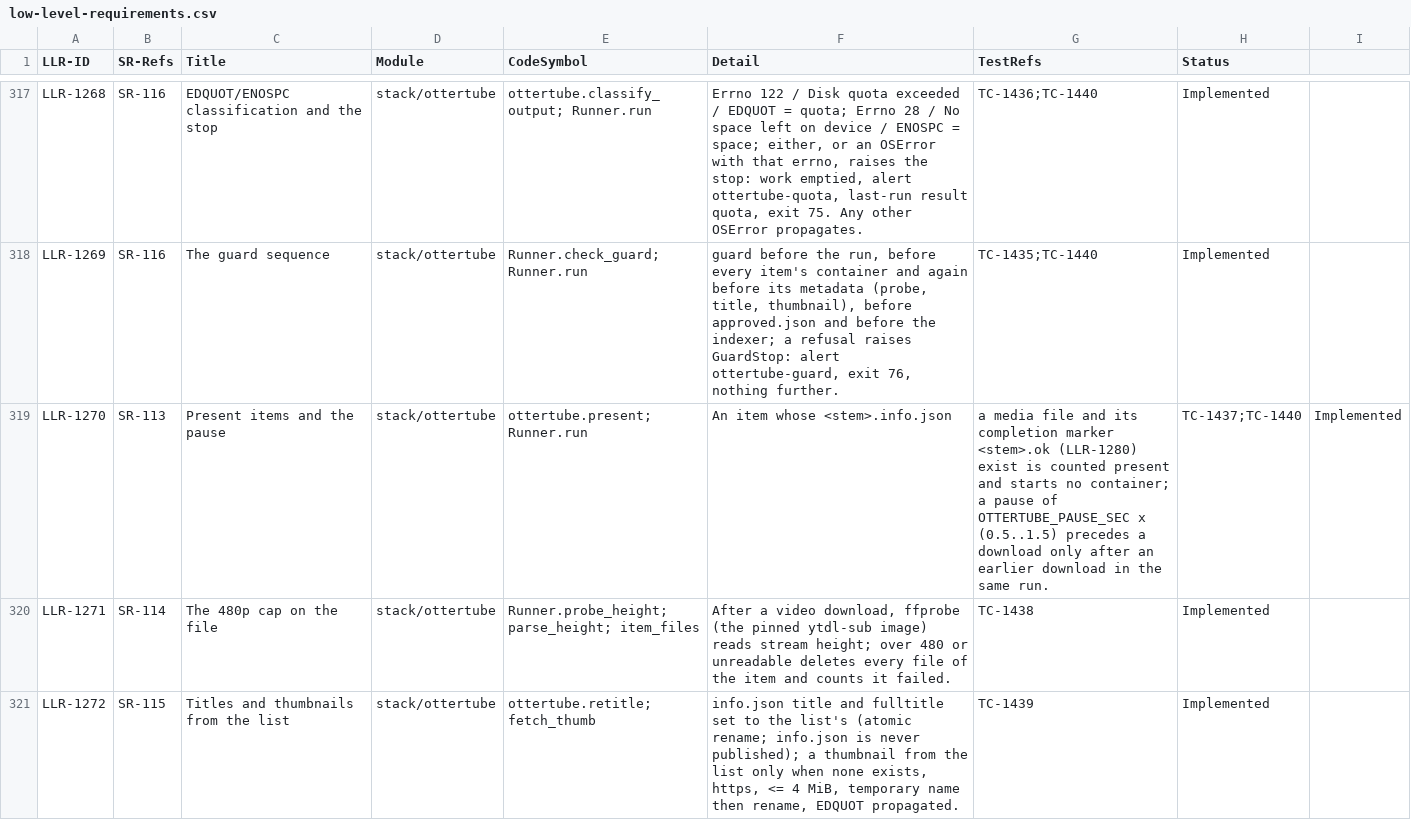
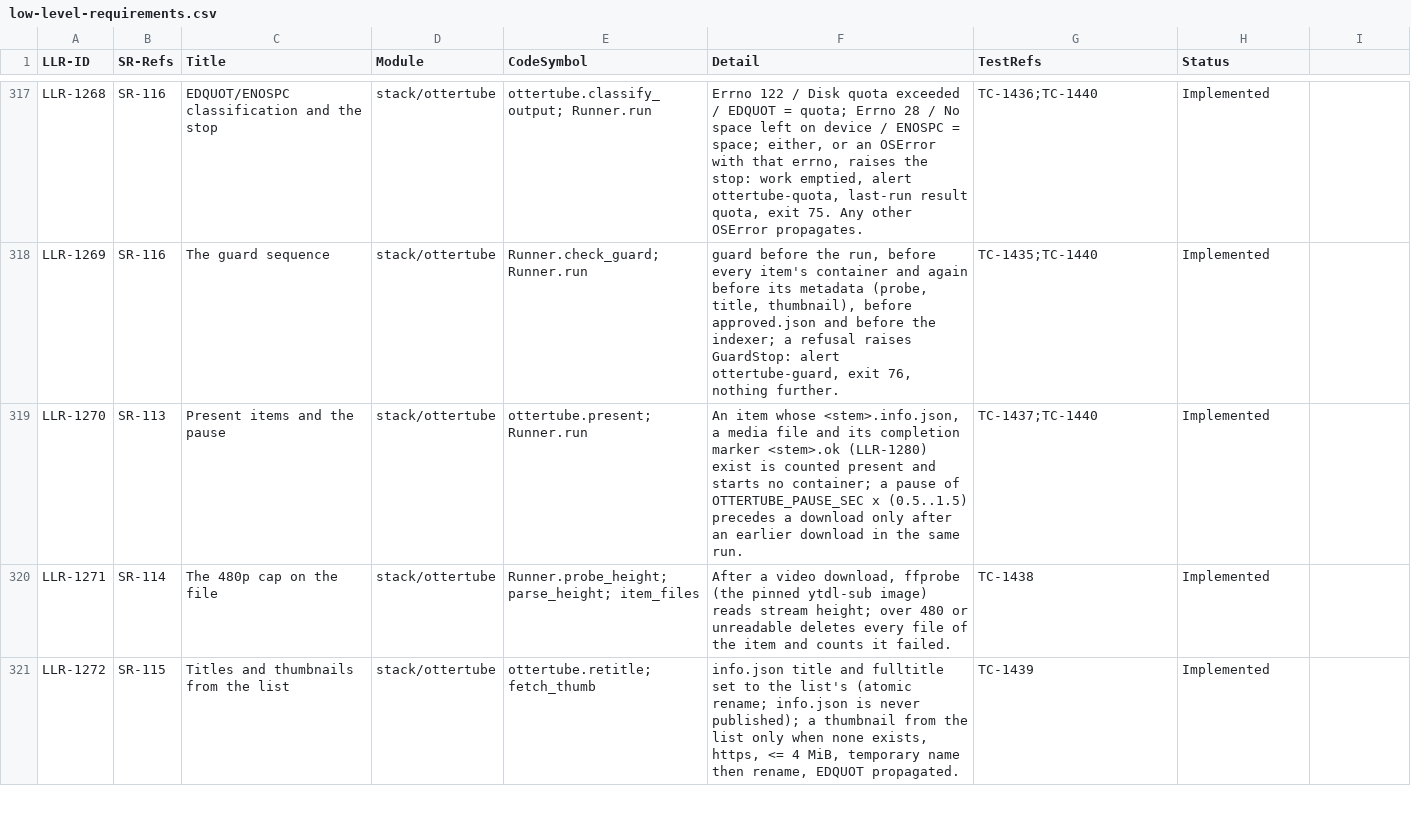
Before and after one commit to diytechy/MiniPC-Deployer, a CSV file: docs/requirements/low-level-requirements.csv, drawn as a sheet; only a part is shown, gaps mark what is left out; the diff covers the shown part only.

```diff
--- a/docs/requirements/low-level-requirements.csv
+++ b/docs/requirements/low-level-requirements.csv
@@ -318,3 +318,3 @@ LLR-1268,SR-116,EDQUOT/ENOSPC classification and the stop,stack/ottertube,ottert
 LLR-1269,SR-116,The guard sequence,stack/ottertube,Runner.check_guard; Runner.run,"guard before the run, before every item's container and again before its metadata (probe, title, thumbnail), before approved.json and before the indexer; a refusal raises GuardStop: alert ottertube-guard, exit 76, nothing further.",TC-1435;TC-1440,Implemented
-LLR-1270,SR-113,Present items and the pause,stack/ottertube,ottertube.present; Runner.run,An item whose <stem>.info.json, a media file and its completion marker <stem>.ok (LLR-1280) exist is counted present and starts no container; a pause of OTTERTUBE_PAUSE_SEC x (0.5..1.5) precedes a download only after an earlier download in the same run.,TC-1437;TC-1440,Implemented
+LLR-1270,SR-113,Present items and the pause,stack/ottertube,ottertube.present; Runner.run,"An item whose <stem>.info.json, a media file and its completion marker <stem>.ok (LLR-1280) exist is counted present and starts no container; a pause of OTTERTUBE_PAUSE_SEC x (0.5..1.5) precedes a download only after an earlier download in the same run.",TC-1437;TC-1440,Implemented
 LLR-1271,SR-114,The 480p cap on the file,stack/ottertube,Runner.probe_height; parse_height; item_files,"After a video download, ffprobe (the pinned ytdl-sub image) reads stream height; over 480 or unreadable deletes every file of the item and counts it failed.",TC-1438,Implemented
```
Also changed, not shown: 4 edited cells elsewhere in this file.
